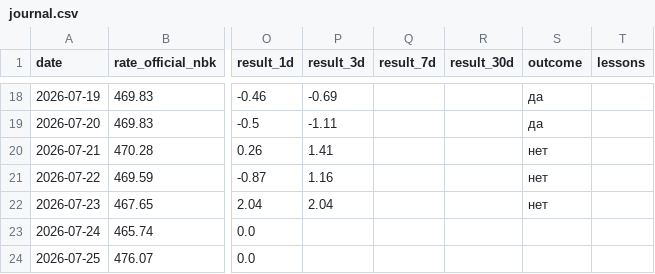
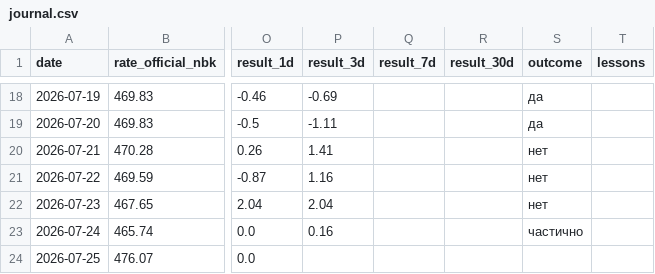
Before and after one commit to nykiscreative-dotcom/kzr-7f3a9-KZTUSD, a CSV file: data/journal.csv, drawn as a sheet; only a part is shown, gaps mark what is left out; the diff covers the shown part only; the diff names each change by its address in the sheet, - before the commit and + after, or states it on an @@ line.

```diff
--- a/data/journal.csv
+++ b/data/journal.csv
-P23 (result_3d): (empty)
+P23 (result_3d): 0.16
-S23 (outcome): (empty)
+S23 (outcome): частично
```
Also changed, not shown: 1 added row and 1 edited cell elsewhere in this file, data/brent_daily.csv, data/dxy_daily.csv, 7 other files.
